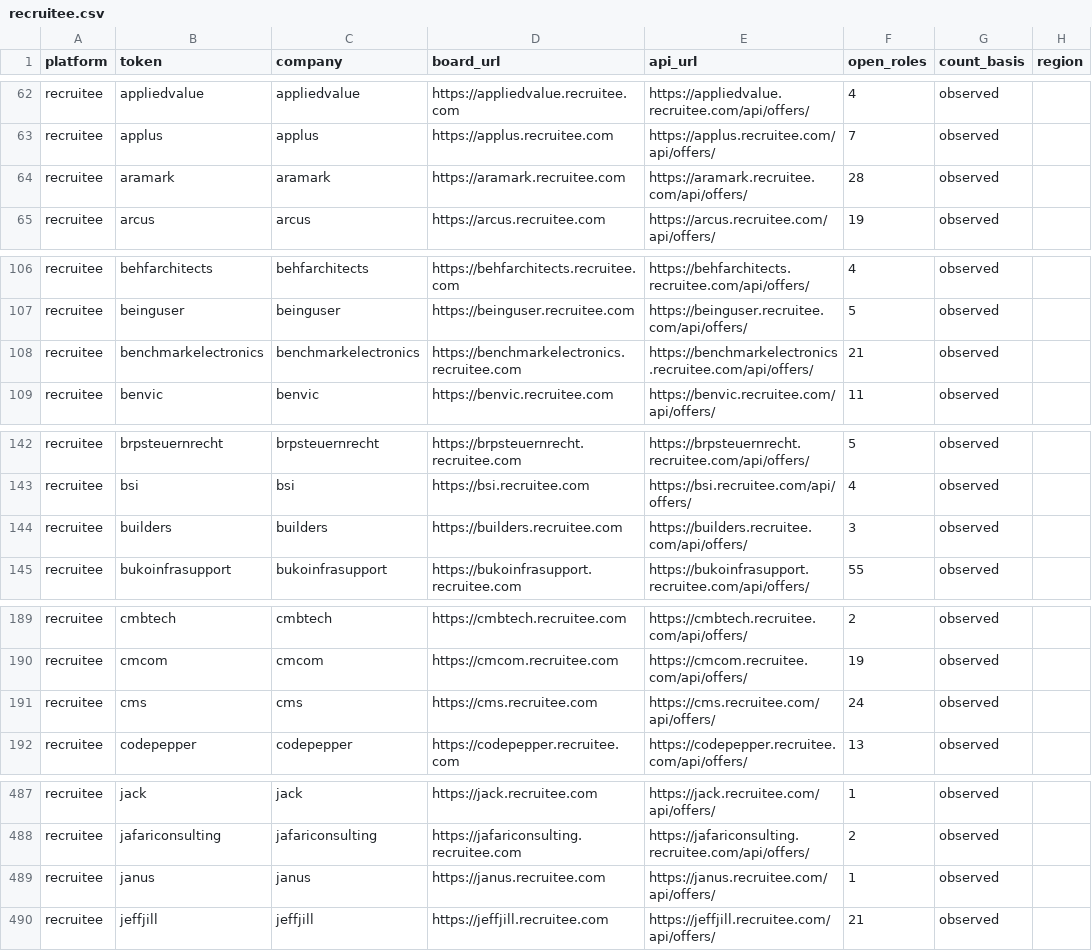
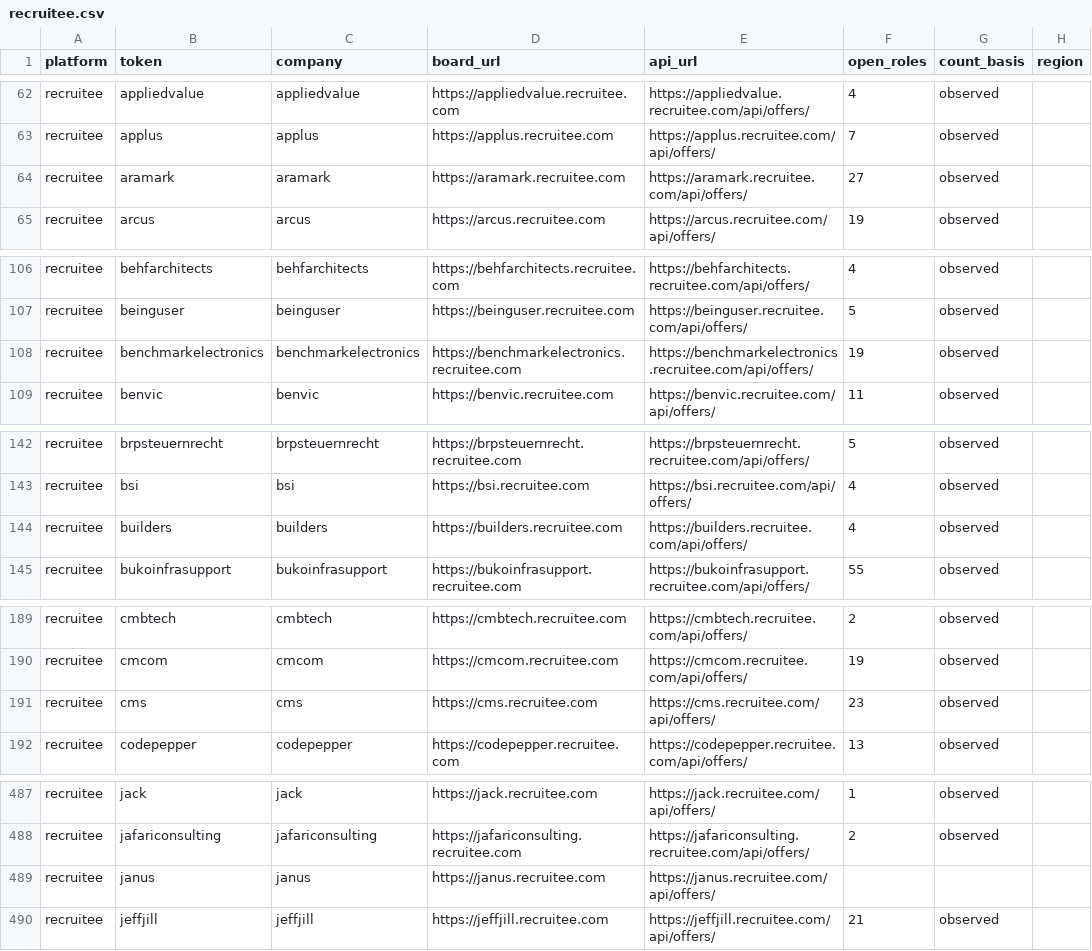
Before and after one commit to kalebconfer-sys/job-board-directory, a CSV file: recruitee.csv, drawn as a sheet; only a part is shown, gaps mark what is left out; the diff covers the shown part only.

```diff
--- a/recruitee.csv
+++ b/recruitee.csv
@@ -63,3 +63,3 @@ recruitee,appliedvalue,appliedvalue,https://appliedvalue.recruitee.com,https://a
 recruitee,applus,applus,https://applus.recruitee.com,https://applus.recruitee.com/api/offers/,7,observed,
-recruitee,aramark,aramark,https://aramark.recruitee.com,https://aramark.recruitee.com/api/offers/,28,observed,
+recruitee,aramark,aramark,https://aramark.recruitee.com,https://aramark.recruitee.com/api/offers/,27,observed,
 recruitee,arcus,arcus,https://arcus.recruitee.com,https://arcus.recruitee.com/api/offers/,19,observed,
@@ -107,3 +107,3 @@ recruitee,behfarchitects,behfarchitects,https://behfarchitects.recruitee.com,htt
 recruitee,beinguser,beinguser,https://beinguser.recruitee.com,https://beinguser.recruitee.com/api/offers/,5,observed,
-recruitee,benchmarkelectronics,benchmarkelectronics,https://benchmarkelectronics.recruitee.com,https://benchmarkelectronics.recruitee.com/api/offers/,21,observed,
+recruitee,benchmarkelectronics,benchmarkelectronics,https://benchmarkelectronics.recruitee.com,https://benchmarkelectronics.recruitee.com/api/offers/,19,observed,
 recruitee,benvic,benvic,https://benvic.recruitee.com,https://benvic.recruitee.com/api/offers/,11,observed,
@@ -143,3 +143,3 @@ recruitee,brpsteuernrecht,brpsteuernrecht,https://brpsteuernrecht.recruitee.com,
 recruitee,bsi,bsi,https://bsi.recruitee.com,https://bsi.recruitee.com/api/offers/,4,observed,
-recruitee,builders,builders,https://builders.recruitee.com,https://builders.recruitee.com/api/offers/,3,observed,
+recruitee,builders,builders,https://builders.recruitee.com,https://builders.recruitee.com/api/offers/,4,observed,
 recruitee,bukoinfrasupport,bukoinfrasupport,https://bukoinfrasupport.recruitee.com,https://bukoinfrasupport.recruitee.com/api/offers/,55,observed,
@@ -190,3 +190,3 @@ recruitee,cmbtech,cmbtech,https://cmbtech.recruitee.com,https://cmbtech.recruite
 recruitee,cmcom,cmcom,https://cmcom.recruitee.com,https://cmcom.recruitee.com/api/offers/,19,observed,
-recruitee,cms,cms,https://cms.recruitee.com,https://cms.recruitee.com/api/offers/,24,observed,
+recruitee,cms,cms,https://cms.recruitee.com,https://cms.recruitee.com/api/offers/,23,observed,
 recruitee,codepepper,codepepper,https://codepepper.recruitee.com,https://codepepper.recruitee.com/api/offers/,13,observed,
@@ -488,3 +488,3 @@ recruitee,jack,jack,https://jack.recruitee.com,https://jack.recruitee.com/api/of
 recruitee,jafariconsulting,jafariconsulting,https://jafariconsulting.recruitee.com,https://jafariconsulting.recruitee.com/api/offers/,2,observed,
-recruitee,janus,janus,https://janus.recruitee.com,https://janus.recruitee.com/api/offers/,1,observed,
+recruitee,janus,janus,https://janus.recruitee.com,https://janus.recruitee.com/api/offers/,,,
 recruitee,jeffjill,jeffjill,https://jeffjill.recruitee.com,https://jeffjill.recruitee.com/api/offers/,21,observed,
```
Also changed, not shown: 10 edited cells elsewhere in this file, ashby.csv, greenhouse.csv, 15 other files.
